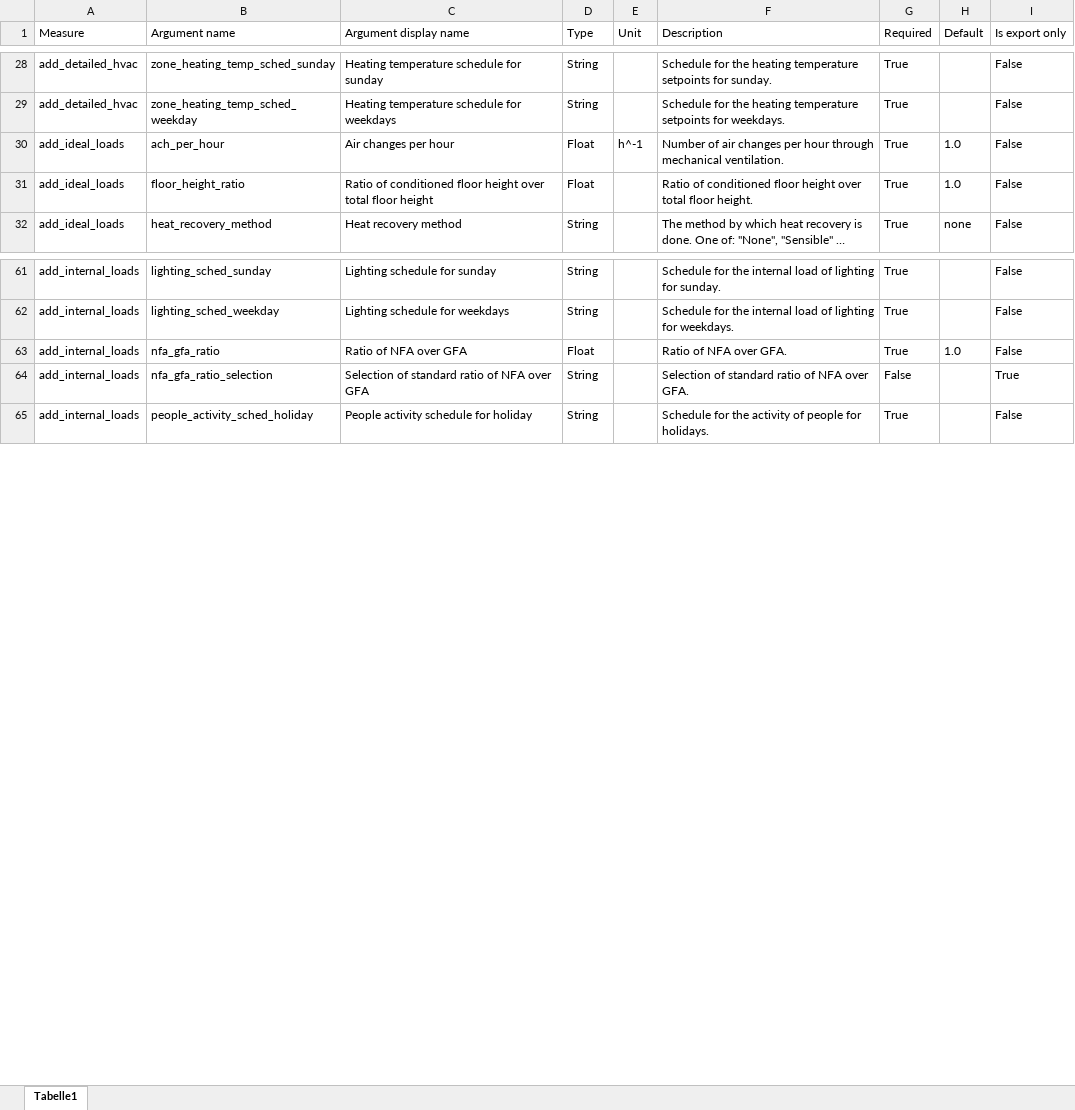
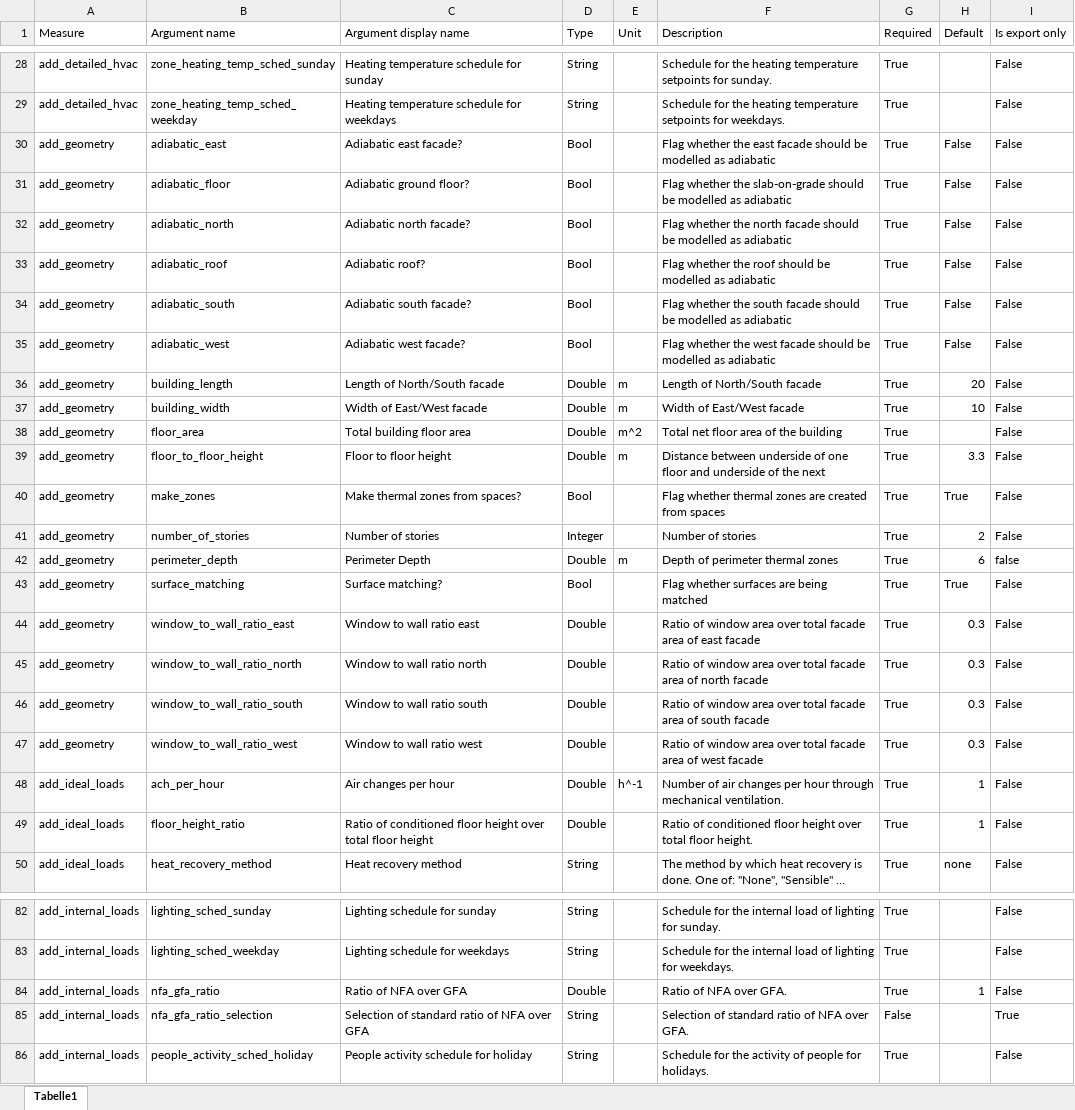
Before and after one commit to QuaSi-Software/GenSim, an Excel workbook: docs/Measure_Arguments.xlsx, sheet Tabelle1, drawn as a sheet; only a part is shown, gaps mark what is left out; long unchanged cells end in …; values as stored, in another font and other column widths than the file's, no borders; addresses are those after the commit; the diff covers the shown part only; the diff names each change by its address in the sheet, - before the commit and + after, or states it on an @@ line.

```diff
--- a/docs/Measure_Arguments.xlsx (sheet Tabelle1)
+++ b/docs/Measure_Arguments.xlsx (sheet Tabelle1)
+row 30: add_geometry | adiabatic_east | Adiabatic east facade? | Bool |  | Flag whether the east facade should be modelled as adiabatic | True | False | False
+row 31: add_geometry | adiabatic_floor | Adiabatic ground floor? | Bool |  | Flag whether the slab-on-grade should be modelled as adiabatic | True | False | False
+row 32: add_geometry | adiabatic_north | Adiabatic north facade? | Bool |  | Flag whether the north facade should be modelled as adiabatic | True | False | False
+row 33: add_geometry | adiabatic_roof | Adiabatic roof? | Bool |  | Flag whether the roof should be modelled as adiabatic | True | False | False
+row 34: add_geometry | adiabatic_south | Adiabatic south facade? | Bool |  | Flag whether the south facade should be modelled as adiabatic | True | False | False
+row 35: add_geometry | adiabatic_west | Adiabatic west facade? | Bool |  | Flag whether the west facade should be modelled as adiabatic | True | False | False
+row 36: add_geometry | building_length | Length of North/South facade | Double | m | Length of North/South facade | True | 20 | False
+row 37: add_geometry | building_width | Width of East/West facade | Double | m | Width of East/West facade | True | 10 | False
+row 38: add_geometry | floor_area | Total building floor area | Double | m^2 | Total net floor area of the building | True |  | False
+row 39: add_geometry | floor_to_floor_height | Floor to floor height | Double | m | Distance between underside of one floor and underside of the next | True | 3.3 | False
+row 40: add_geometry | make_zones | Make thermal zones from spaces? | Bool |  | Flag whether thermal zones are created from spaces | True | True | False
+row 41: add_geometry | number_of_stories | Number of stories | Integer |  | Number of stories | True | 2 | False
+row 42: add_geometry | perimeter_depth | Perimeter Depth | Double | m | Depth of perimeter thermal zones | True | 6 | false
+row 43: add_geometry | surface_matching | Surface matching? | Bool |  | Flag whether surfaces are being matched | True | True | False
+row 44: add_geometry | window_to_wall_ratio_east | Window to wall ratio east | Double |  | Ratio of window area over total facade area of east facade | True | 0.3 | False
+row 45: add_geometry | window_to_wall_ratio_north | Window to wall ratio north | Double |  | Ratio of window area over total facade area of north facade | True | 0.3 | False
+row 46: add_geometry | window_to_wall_ratio_south | Window to wall ratio south | Double |  | Ratio of window area over total facade area of south facade | True | 0.3 | False
+row 47: add_geometry | window_to_wall_ratio_west | Window to wall ratio west | Double |  | Ratio of window area over total facade area of west facade | True | 0.3 | False
-D48:D49 (Type): Float
+D48:D49 (Type): Double
-H48:H49 (Default): 1.0
+H48:H49 (Default): 1
-D84 (Type): Float
+D84 (Type): Double
-H84 (Default): 1.0
+H84 (Default): 1
```
Also changed, not shown: 43 added rows, 51 edited cells and cell formats elsewhere in this sheet.
